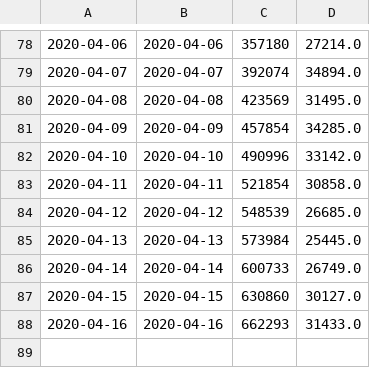
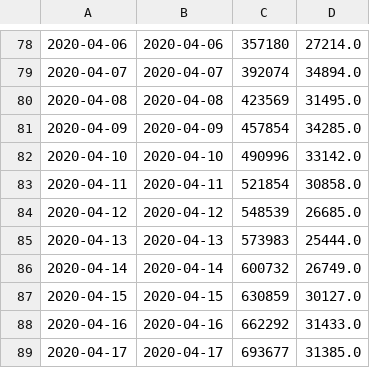
Before and after one commit to mebauer/covid-19-counties, a CSV file: data/us-counties-grouped-day.csv, drawn as a sheet; only a part is shown, gaps mark what is left out; the diff names each change by its address in the sheet, - before the commit and + after, or states it on an @@ line.

```diff
--- a/data/us-counties-grouped-day.csv
+++ b/data/us-counties-grouped-day.csv
-C85: 573984
+C85: 573983
-D85: 25445.0
+D85: 25444.0
-C86: 600733
+C86: 600732
-C87: 630860
+C87: 630859
-C88: 662293
+C88: 662292
+row 89: 2020-04-17 | 2020-04-17 | 693677 | 31385.0
```
Also changed, not shown: data/us-counties-grouped-bar.csv, 27 other files.
